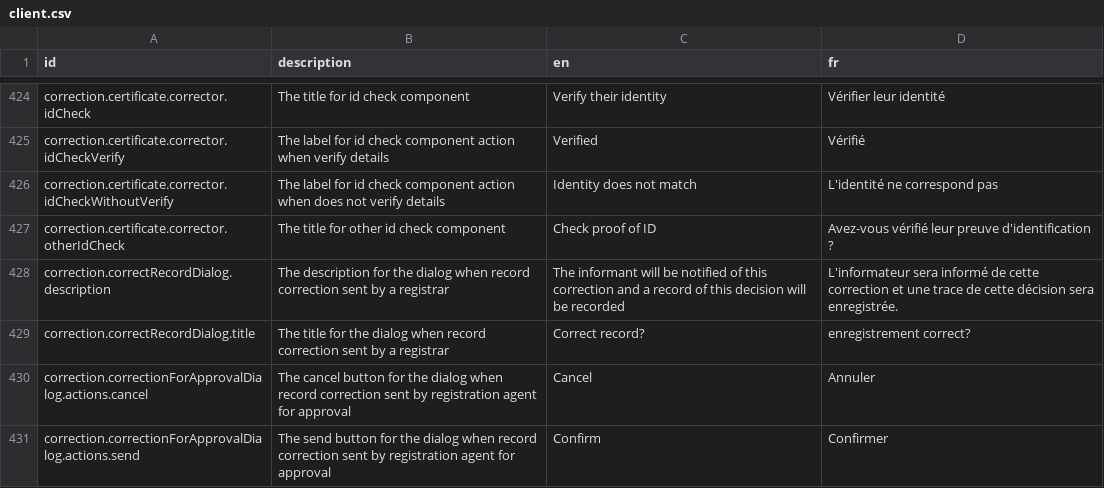
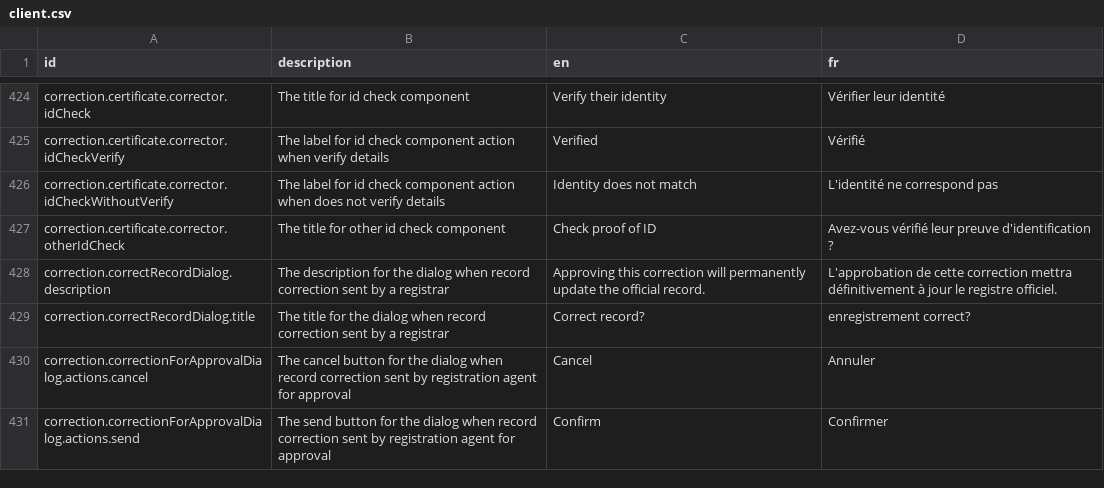
Before and after one commit to opencrvs/opencrvs-countryconfig, a CSV file: src/translations/client.csv, drawn as a sheet; only a part is shown, gaps mark what is left out; the diff covers the shown part only.

Commit message:
fix translations

```diff
--- a/src/translations/client.csv
+++ b/src/translations/client.csv
@@ -429,3 +429,3 @@ correction.certificate.corrector.idCheckWithoutVerify,The label for id check com
 correction.certificate.corrector.otherIdCheck,The title for other id check component,Check proof of ID,Avez-vous vérifié leur preuve d'identification ?
-correction.correctRecordDialog.description,The description for the dialog when record correction sent by a registrar,The informant will be notified of this correction and a record of this decision will be recorded,L'informateur sera informé de cette correction et une trace de cette décision sera enregistrée.
+correction.correctRecordDialog.description,The description for the dialog when record correction sent by a registrar,Approving this correction will permanently update the official record.,L'approbation de cette correction mettra définitivement à jour le registre officiel.
 correction.correctRecordDialog.title,The title for the dialog when record correction sent by a registrar,Correct record?,enregistrement correct?
```
Also changed, not shown: 1 added row and 13 edited cells elsewhere in this file, 1 other file.
